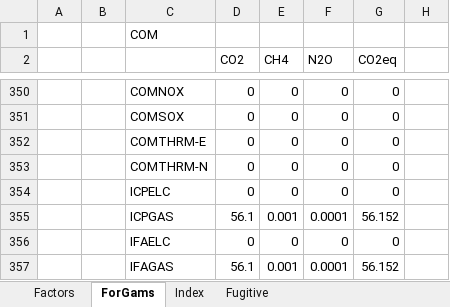
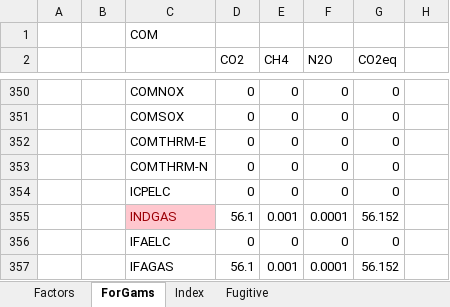
Before and after one commit to brunomerven/SATIMGE_Veda, an Excel workbook: EmissionFactors.xlsx, sheet ForGams, drawn as a sheet; only a part is shown, gaps mark what is left out; values as stored, in another font and other column widths than the file's, no borders; the diff names each change by its address in the sheet, - before the commit and + after, or states it on an @@ line.

Commit message:
More finetunes on Emissions

```diff
--- a/EmissionFactors.xlsx (sheet ForGams)
+++ b/EmissionFactors.xlsx (sheet ForGams)
-C355: ICPGAS
+C355: INDGAS
@@ C355 fill: none → #FFC7CE, text colour: black → #9C0006 @@
```
Also changed, not shown: SetsAndMaps/SetsAndMaps.xlsm, suppxls/Scen_CombustionEmissions.xlsx, 1 other file.
